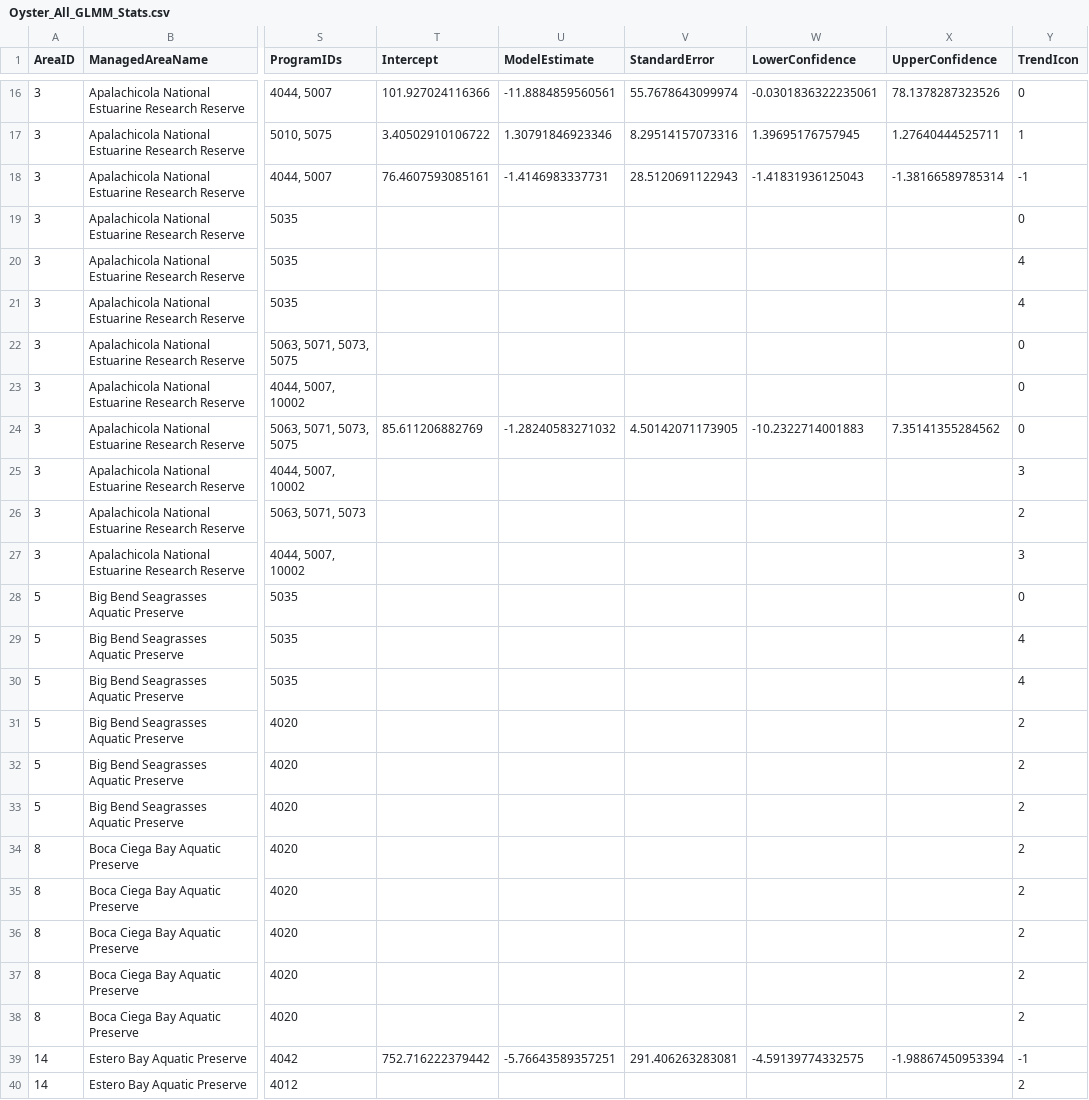
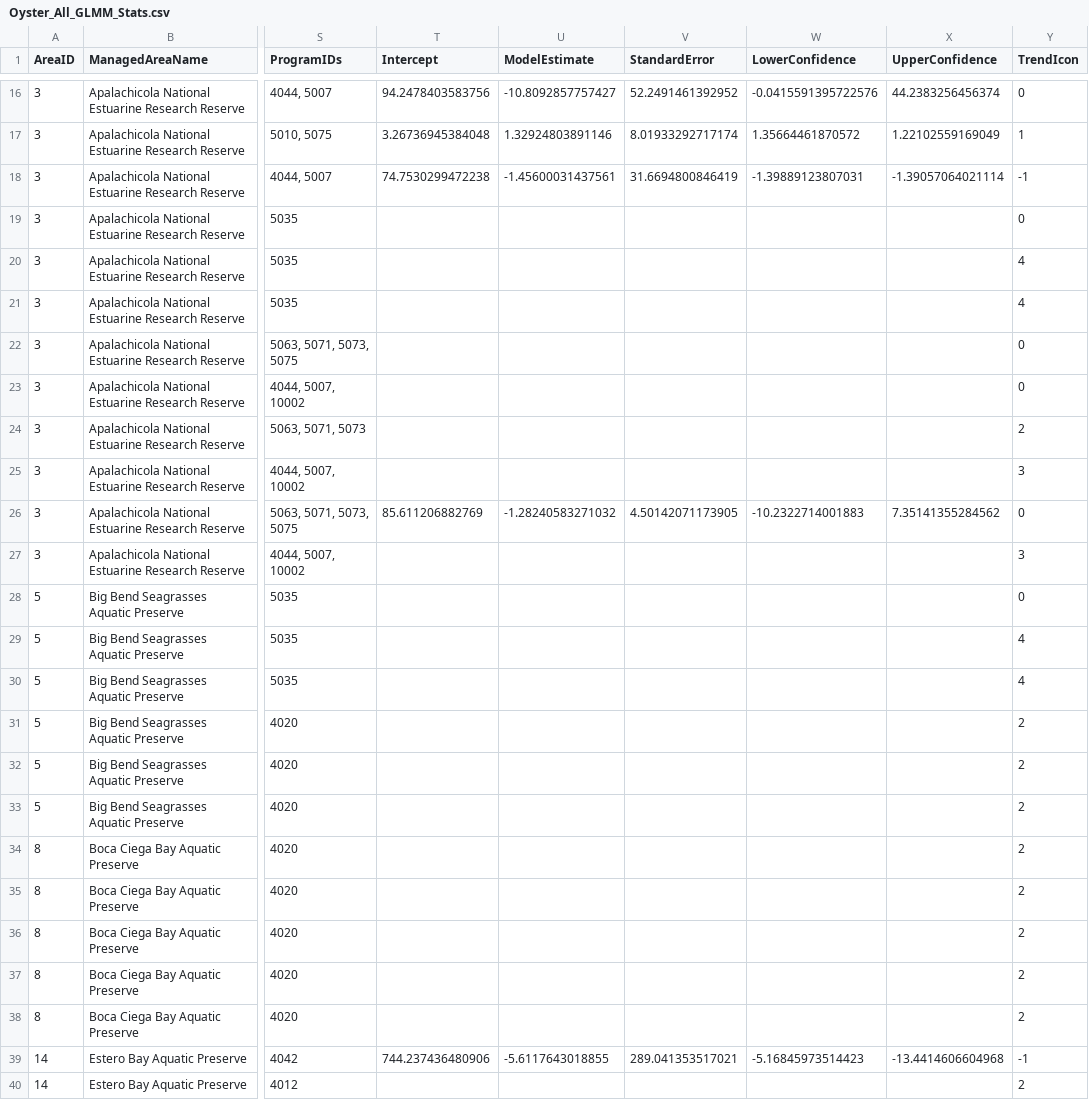
Before and after one commit to FloridaSEACAR/SEACAR_Trend_Analyses, a CSV file: Oyster/output/ManagedAreaName/Oyster_All_GLMM_Stats.csv, drawn as a sheet; only a part is shown, gaps mark what is left out; the diff covers the shown part only; the diff names each change by its address in the sheet, - before the commit and + after, or states it on an @@ line.

```diff
--- a/Oyster/output/ManagedAreaName/Oyster_All_GLMM_Stats.csv
+++ b/Oyster/output/ManagedAreaName/Oyster_All_GLMM_Stats.csv
-T16 (Intercept): 101.927024116366
+T16 (Intercept): 94.2478403583756
-U16 (ModelEstimate): -11.8884859560561
+U16 (ModelEstimate): -10.8092857757427
-V16 (StandardError): 55.7678643099974
+V16 (StandardError): 52.2491461392952
-W16 (LowerConfidence): -0.0301836322235061
+W16 (LowerConfidence): -0.0415591395722576
-X16 (UpperConfidence): 78.1378287323526
+X16 (UpperConfidence): 44.2383256456374
-T17 (Intercept): 3.40502910106722
+T17 (Intercept): 3.26736945384048
-U17 (ModelEstimate): 1.30791846923346
+U17 (ModelEstimate): 1.32924803891146
-V17 (StandardError): 8.29514157073316
+V17 (StandardError): 8.01933292717174
-W17 (LowerConfidence): 1.39695176757945
+W17 (LowerConfidence): 1.35664461870572
-X17 (UpperConfidence): 1.27640444525711
+X17 (UpperConfidence): 1.22102559169049
-T18 (Intercept): 76.4607593085161
+T18 (Intercept): 74.7530299472238
-U18 (ModelEstimate): -1.4146983337731
+U18 (ModelEstimate): -1.45600031437561
-V18 (StandardError): 28.5120691122943
+V18 (StandardError): 31.6694800846419
-W18 (LowerConfidence): -1.41831936125043
+W18 (LowerConfidence): -1.39889123807031
-X18 (UpperConfidence): -1.38166589785314
+X18 (UpperConfidence): -1.39057064021114
@@ row 21 moved to row 20: 3 @@
@@ row 26 moved to row 24: 3 @@
@@ row 27 moved to row 25: 3 @@
@@ row 30 moved to row 29: 5 @@
@@ row 33 moved to row 32: 5 @@
@@ row 38 moved to row 37: 8 @@
-T39 (Intercept): 752.716222379442
+T39 (Intercept): 744.237436480906
-U39 (ModelEstimate): -5.76643589357251
+U39 (ModelEstimate): -5.6117643018855
-V39 (StandardError): 291.406263283081
+V39 (StandardError): 289.041353517021
-W39 (LowerConfidence): -4.59139774332575
+W39 (LowerConfidence): -5.16845973514423
-X39 (UpperConfidence): -1.98867450953394
+X39 (UpperConfidence): -13.4414606604968
```
Also changed, not shown: 24 moved rows and 80 edited cells elsewhere in this file, 37 other files.
